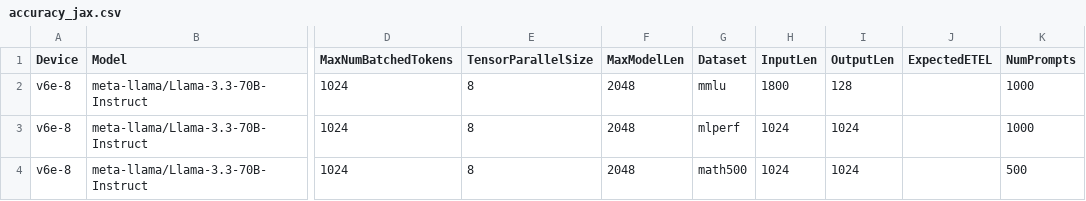
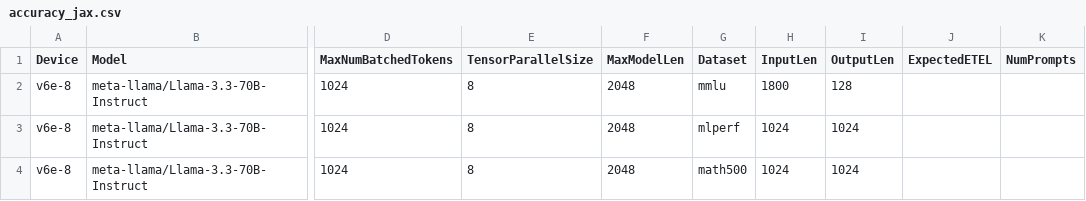
Before and after one commit to QiliangCui/bm-infra, a CSV file: cases/accuracy_jax.csv, drawn as a sheet; only a part is shown, gaps mark what is left out; the diff names each change by its address in the sheet, - before the commit and + after, or states it on an @@ line.

Commit message:
Fixed .result files and mlperf accuracy at 1k samples

```diff
--- a/cases/accuracy_jax.csv
+++ b/cases/accuracy_jax.csv
-K2:K3 (NumPrompts): 1000
+K2:K3 (NumPrompts): (empty)
-K4 (NumPrompts): 500
+K4 (NumPrompts): (empty)
```
Also changed, not shown: 4 other files.
